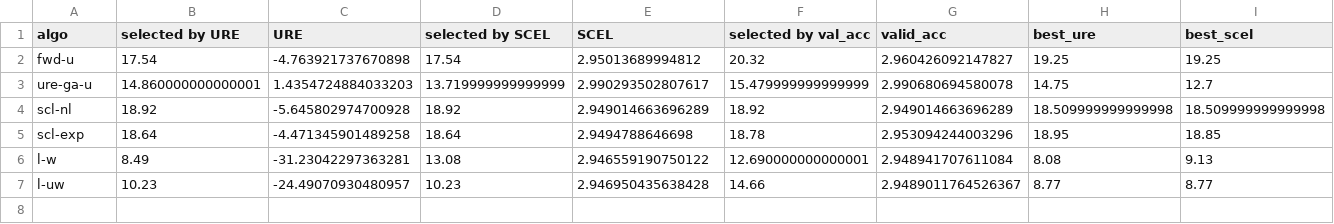
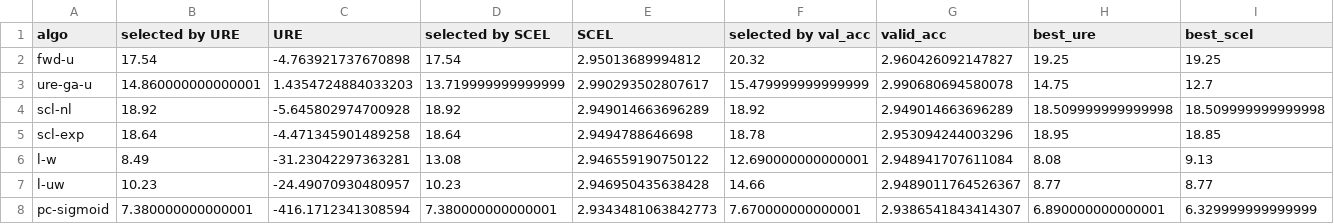
Before and after one commit to anthony-wss/cll-experiment, a CSV file: results/0/uniform-cifar20.csv, drawn as a sheet; only a part is shown; rows hold the shown columns only; the diff names each change by its address in the sheet, - before the commit and + after, or states it on an @@ line.

```diff
--- a/results/0/uniform-cifar20.csv
+++ b/results/0/uniform-cifar20.csv
+row 8: pc-sigmoid | 7.380000000000001 | -416.1712341308594 | 7.380000000000001 | 2.9343481063842773 | 7.670000000000001 | 2.9386541843414307 | 6.890000000000001 | 6.329999999999999
```
Also changed, not shown: results/0/uniform-cifar10.csv, 23 other files.
